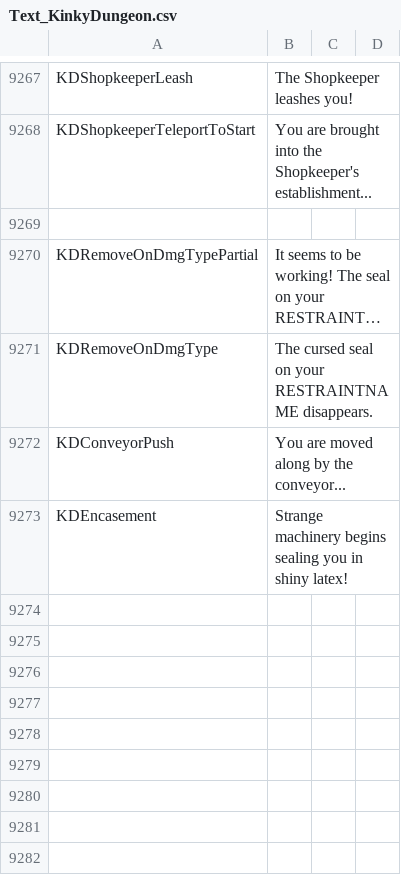
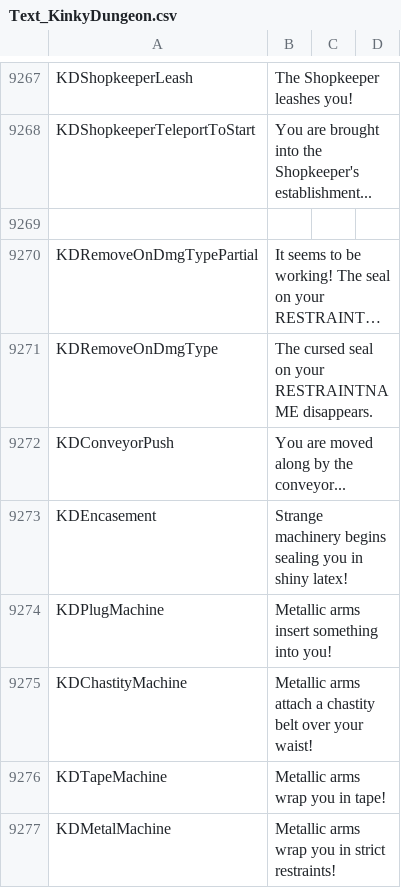
Before and after one commit to Ada18980/KinkiestDungeon, a CSV file: Screens/MiniGame/KinkyDungeon/Text_KinkyDungeon.csv, drawn as a sheet; only a part is shown, gaps mark what is left out; long unchanged cells end in ….

```diff
--- a/Screens/MiniGame/KinkyDungeon/Text_KinkyDungeon.csv
+++ b/Screens/MiniGame/KinkyDungeon/Text_KinkyDungeon.csv
@@ -9273 +9273,5 @@ KDConveyorPush,"You are moved along by the conveyor..."
 KDEncasement,Strange machinery begins sealing you in shiny latex!
+KDPlugMachine,Metallic arms insert something into you!
+KDChastityMachine,Metallic arms attach a chastity belt over your waist!
+KDTapeMachine,Metallic arms wrap you in tape!
+KDMetalMachine,Metallic arms wrap you in strict restraints!
```
Also changed, not shown: 21 other files.
